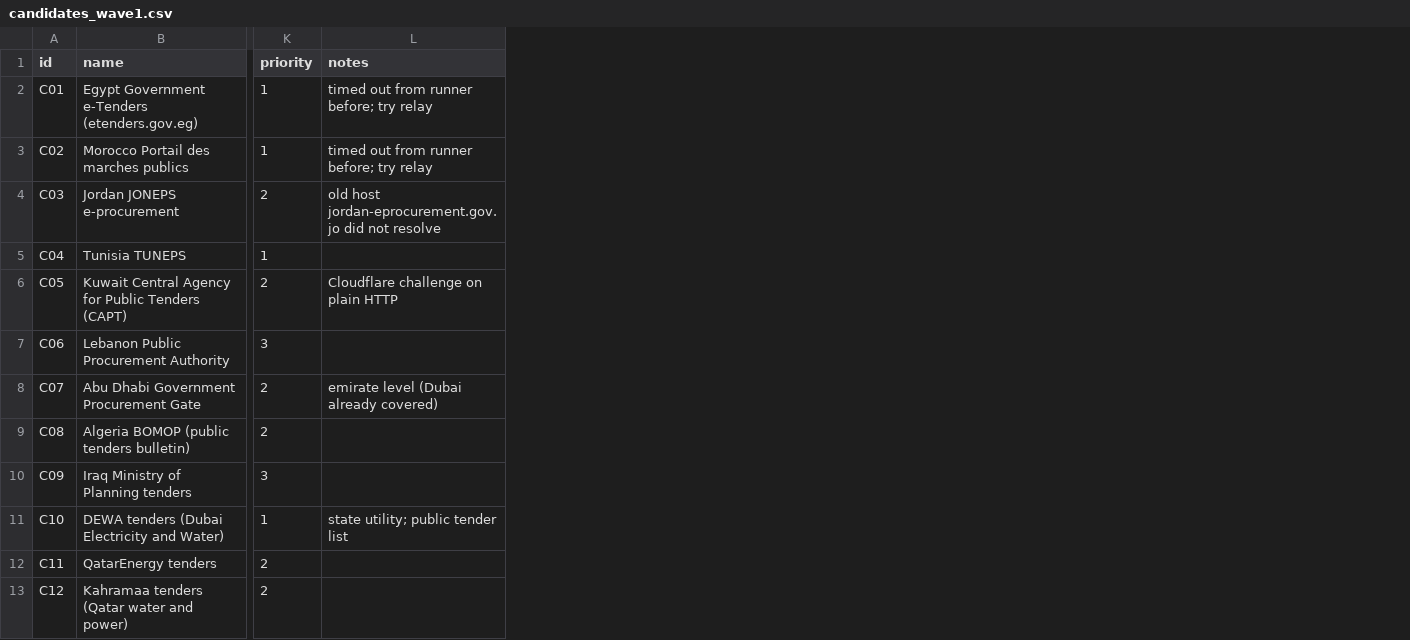
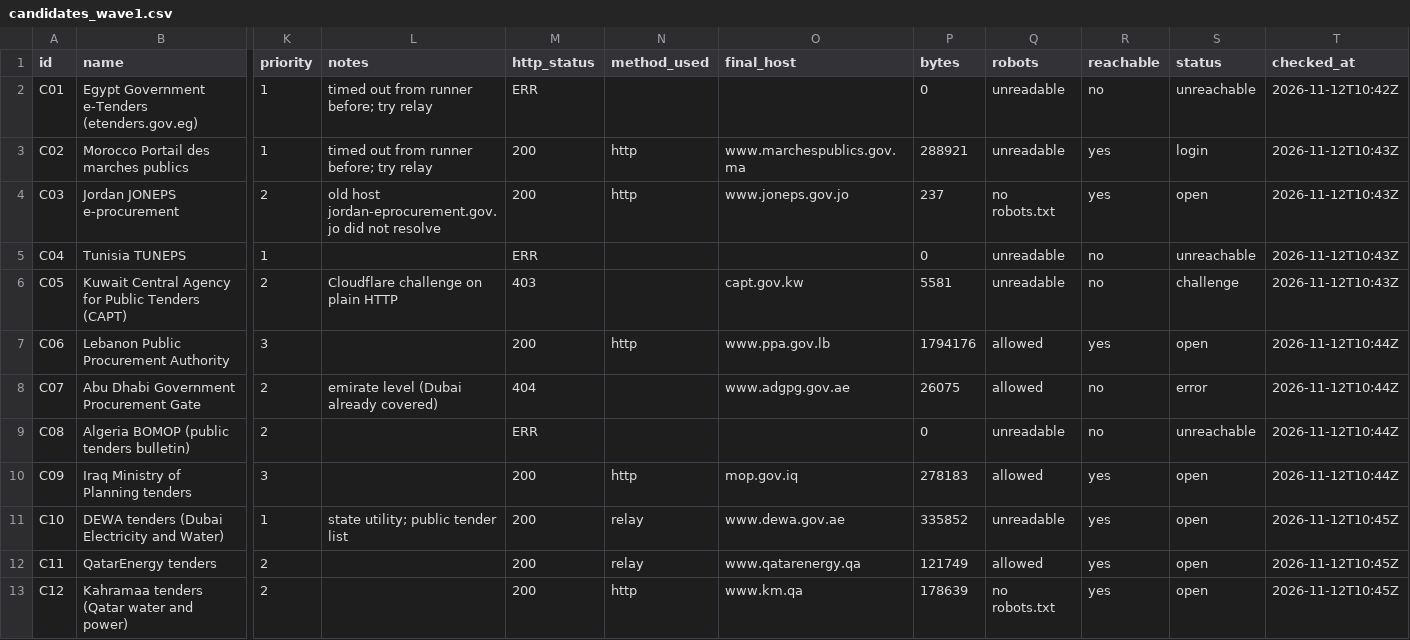
Before and after one commit to etaram/commodity-feeder, a CSV file: data/registry/candidates_wave1.csv, drawn as a sheet; only a part is shown, gaps mark what is left out; the diff names each change by its address in the sheet, - before the commit and + after, or states it on an @@ line.

```diff
--- a/data/registry/candidates_wave1.csv
+++ b/data/registry/candidates_wave1.csv
+column M (http_status), rows 2-13: ERR | 200 | 200 | ERR | 403 | 200 | 404 | ERR | 200 | 200 | 200 | 200
+column N (method_used), rows 3-13: http | http |  |  | http |  |  | http | relay | relay | http
+column O (final_host), rows 3-13: www.marchespublics.gov.ma | www.joneps.gov.jo |  | capt.gov.kw | www.ppa.gov.lb | www.adgpg.gov.ae |  | mop.gov.iq | www.dewa.gov.ae | www.qatarenergy.qa | www.km.qa
+column P (bytes), rows 2-13: 0 | 288921 | 237 | 0 | 5581 | 1794176 | 26075 | 0 | 278183 | 335852 | 121749 | 178639
+column Q (robots), rows 2-13: unreadable | unreadable | no robots.txt | unreadable | unreadable | allowed | allowed | unreadable | allowed | unreadable | allowed | no robots.txt
+column R (reachable), rows 2-13: no | yes | yes | no | no | yes | no | no | yes | yes | yes | yes
+column S (status), rows 2-13: unreachable | login | open | unreachable | challenge | open | error | unreachable | open | open | open | open
+column T (checked_at), rows 2-13: 2026-11-12T10:42Z | 2026-11-12T10:43Z | 2026-11-12T10:43Z | 2026-11-12T10:43Z | 2026-11-12T10:43Z | 2026-11-12T10:44Z | 2026-11-12T10:44Z | 2026-11-12T10:44Z | 2026-11-12T10:44Z | 2026-11-12T10:45Z | 2026-11-12T10:45Z | 2026-11-12T10:45Z
```
Also changed, not shown: 1 other file.
